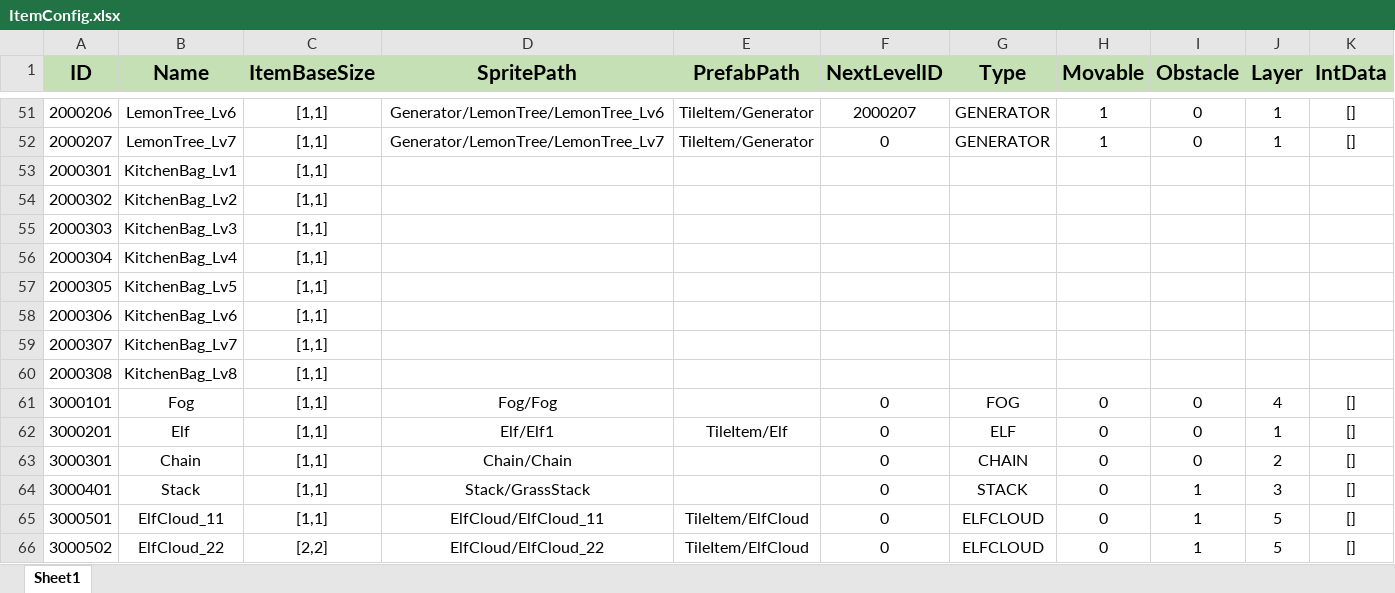
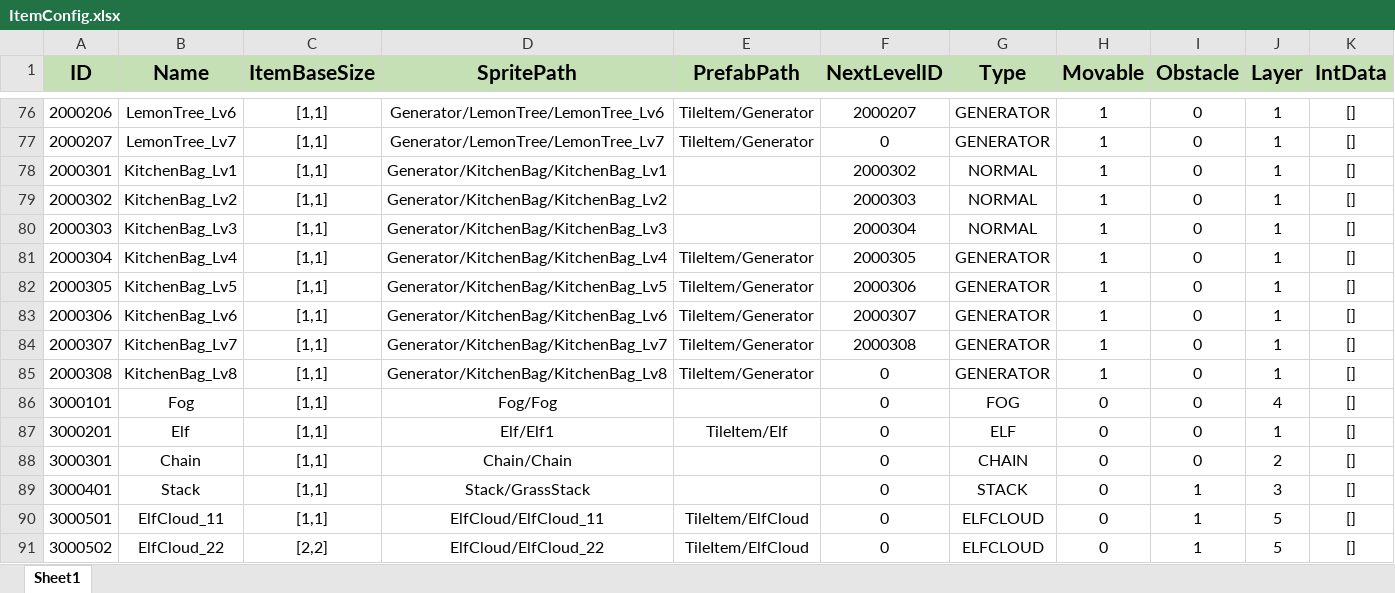
Before and after one commit to PANGAPING/MergeAdventure, an Excel workbook: Assets/Resources/Excel/ItemConfig.xlsx, sheet Sheet1, drawn as a sheet; only a part is shown, gaps mark what is left out; values as stored, in another font and other column widths than the file's, no borders; addresses are those after the commit; the diff covers the shown part only; the diff names each change by its address in the sheet, - before the commit and + after, or states it on an @@ line.

```diff
--- a/Assets/Resources/Excel/ItemConfig.xlsx (sheet Sheet1)
+++ b/Assets/Resources/Excel/ItemConfig.xlsx (sheet Sheet1)
-D78 (SpritePath): (empty)
+D78 (SpritePath): Generator/KitchenBag/KitchenBag_Lv1
-F78 (NextLevelID): (empty)
+F78 (NextLevelID): 2000302
-G78:G80 (Type): (empty)
+G78:G80 (Type): NORMAL
-H78:H85 (Movable): (empty)
+H78:H85 (Movable): 1
-I78:I85 (Obstacle): (empty)
+I78:I85 (Obstacle): 0
-J78:J85 (Layer): (empty)
+J78:J85 (Layer): 1
-K78:K85 (IntData): (empty)
+K78:K85 (IntData): []
-D79 (SpritePath): (empty)
+D79 (SpritePath): Generator/KitchenBag/KitchenBag_Lv2
-F79 (NextLevelID): (empty)
+F79 (NextLevelID): 2000303
-D80 (SpritePath): (empty)
+D80 (SpritePath): Generator/KitchenBag/KitchenBag_Lv3
-F80 (NextLevelID): (empty)
+F80 (NextLevelID): 2000304
-D81 (SpritePath): (empty)
+D81 (SpritePath): Generator/KitchenBag/KitchenBag_Lv4
-E81:E85 (PrefabPath): (empty)
+E81:E85 (PrefabPath): TileItem/Generator
-F81 (NextLevelID): (empty)
+F81 (NextLevelID): 2000305
-G81:G85 (Type): (empty)
+G81:G85 (Type): GENERATOR
-D82 (SpritePath): (empty)
+D82 (SpritePath): Generator/KitchenBag/KitchenBag_Lv5
-F82 (NextLevelID): (empty)
+F82 (NextLevelID): 2000306
-D83 (SpritePath): (empty)
+D83 (SpritePath): Generator/KitchenBag/KitchenBag_Lv6
-F83 (NextLevelID): (empty)
+F83 (NextLevelID): 2000307
-D84 (SpritePath): (empty)
+D84 (SpritePath): Generator/KitchenBag/KitchenBag_Lv7
-F84 (NextLevelID): (empty)
+F84 (NextLevelID): 2000308
-D85 (SpritePath): (empty)
+D85 (SpritePath): Generator/KitchenBag/KitchenBag_Lv8
-F85 (NextLevelID): (empty)
+F85 (NextLevelID): 0
```
Also changed, not shown: 25 added rows elsewhere in this sheet, 1 other file.
